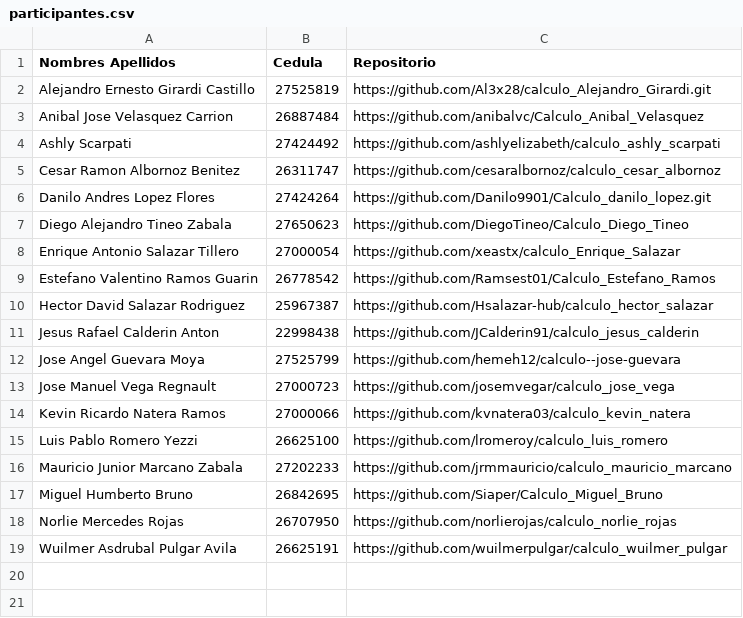
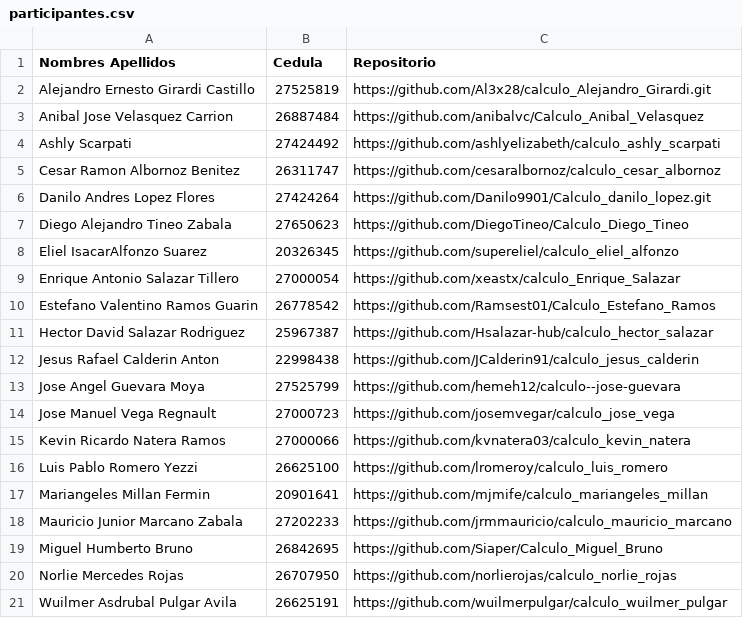
Before and after one commit to ejdecena/Calculo-Numerico, a CSV file: evaluaciones/participantes.csv, drawn as a sheet.

Commit message:
Incorporación de Eliel y Mariangeles.

```diff
--- a/evaluaciones/participantes.csv
+++ b/evaluaciones/participantes.csv
@@ -7,2 +7,3 @@ Danilo Andres Lopez Flores,27424264,https://github.com/Danilo9901/Calculo_danilo
 Diego Alejandro Tineo Zabala,27650623,https://github.com/DiegoTineo/Calculo_Diego_Tineo
+Eliel IsacarAlfonzo Suarez,20326345,https://github.com/supereliel/calculo_eliel_alfonzo
 Enrique Antonio Salazar Tillero,27000054,https://github.com/xeastx/calculo_Enrique_Salazar
@@ -15,2 +16,3 @@ Kevin Ricardo Natera Ramos,27000066,https://github.com/kvnatera03/calculo_kevin_
 Luis Pablo Romero Yezzi,26625100,https://github.com/lromeroy/calculo_luis_romero
+Mariangeles Millan Fermin,20901641,https://github.com/mjmife/calculo_mariangeles_millan
 Mauricio Junior Marcano Zabala,27202233,https://github.com/jrmmauricio/calculo_mauricio_marcano
```
